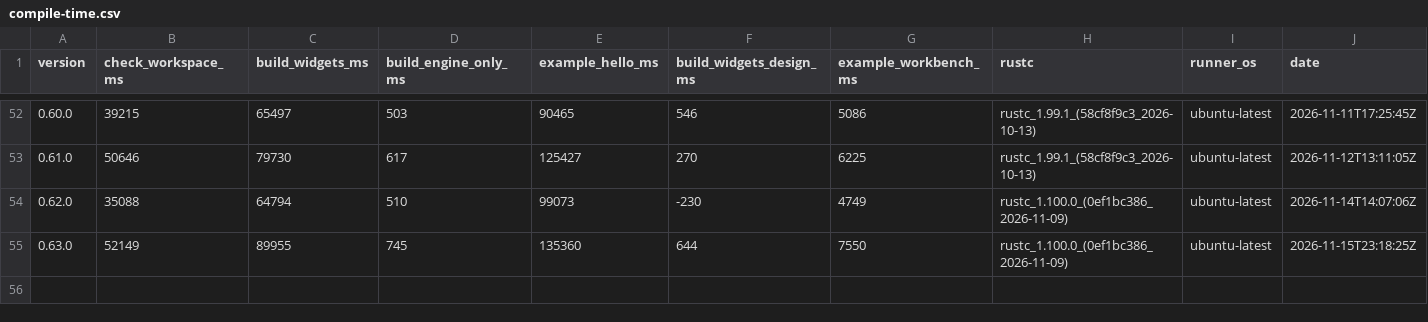
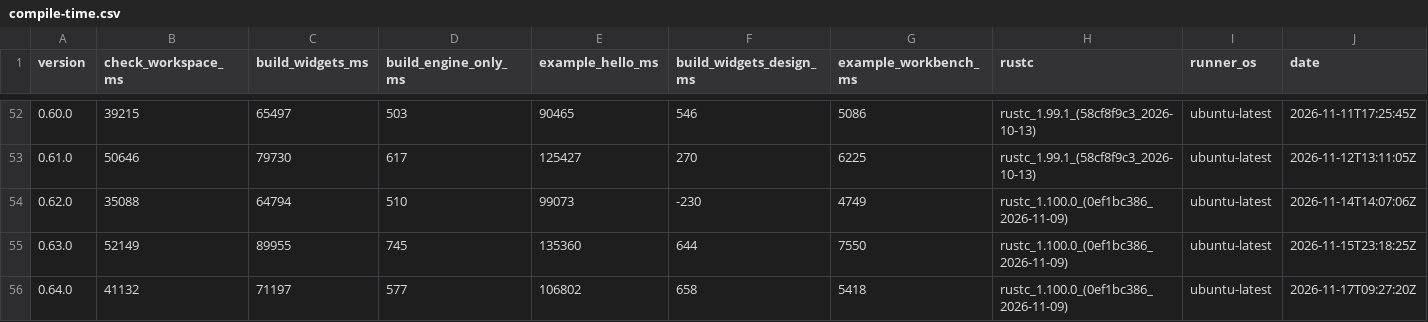
Before and after one commit to nabbisen/snora, a CSV file: docs/src/reference/build-cost-budget/compile-time.csv, drawn as a sheet; only a part is shown, gaps mark what is left out; rows hold the shown columns only; the diff names each change by its address in the sheet, - before the commit and + after, or states it on an @@ line.

```diff
--- a/docs/src/reference/build-cost-budget/compile-time.csv
+++ b/docs/src/reference/build-cost-budget/compile-time.csv
+row 56: 0.64.0 | 41132 | 71197 | 577 | 106802 | 658 | 5418 | rustc_1.100.0_(0ef1bc386_2026-11-09) | ubuntu-latest | 2026-11-17T09:27:20Z
```
